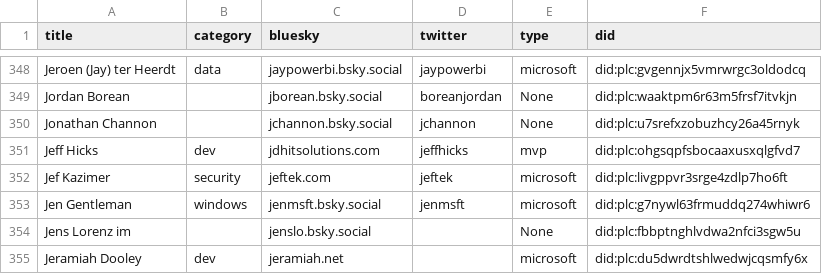
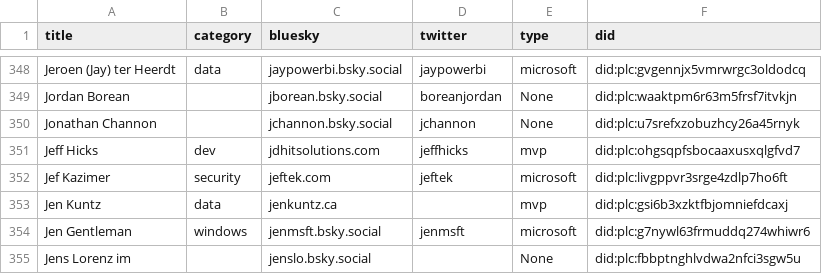
Before and after one commit to merill/bluesky, a CSV file: website/static/profiles.csv, drawn as a sheet; only a part is shown, gaps mark what is left out; the shorter side is filled out with more unchanged rows.

```diff
--- a/website/static/profiles.csv
+++ b/website/static/profiles.csv
@@ -354,2 +354,3 @@
 "Jef Kazimer","security","jeftek.com","jeftek","microsoft","did:plc:livgppvr3srge4zdlp7ho6ft"
+"Jen Kuntz","data","jenkuntz.ca","","mvp","did:plc:gsi6b3xzktfbjomniefdcaxj"
 "Jen Gentleman","windows","jenmsft.bsky.social","jenmsft","microsoft","did:plc:g7nywl63frmuddq274whiwr6"
```
Also changed, not shown: 1 other file.
